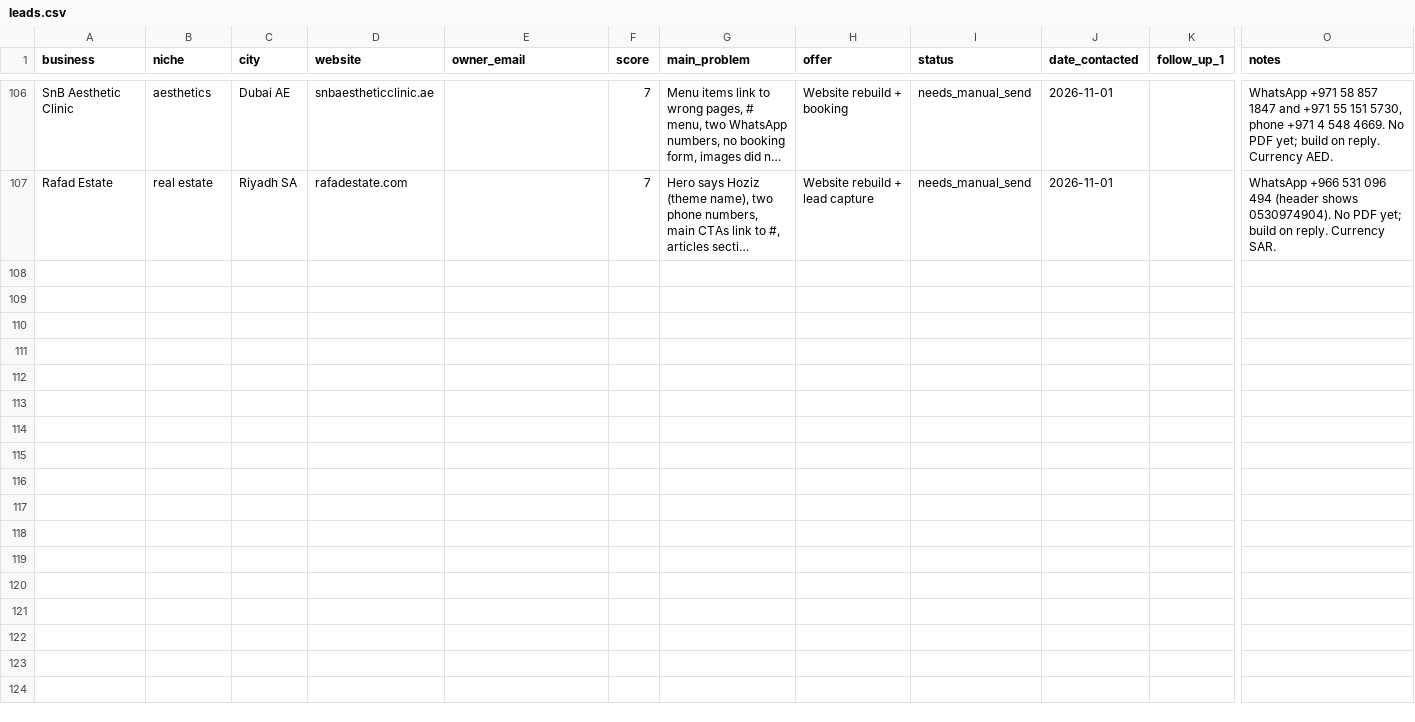
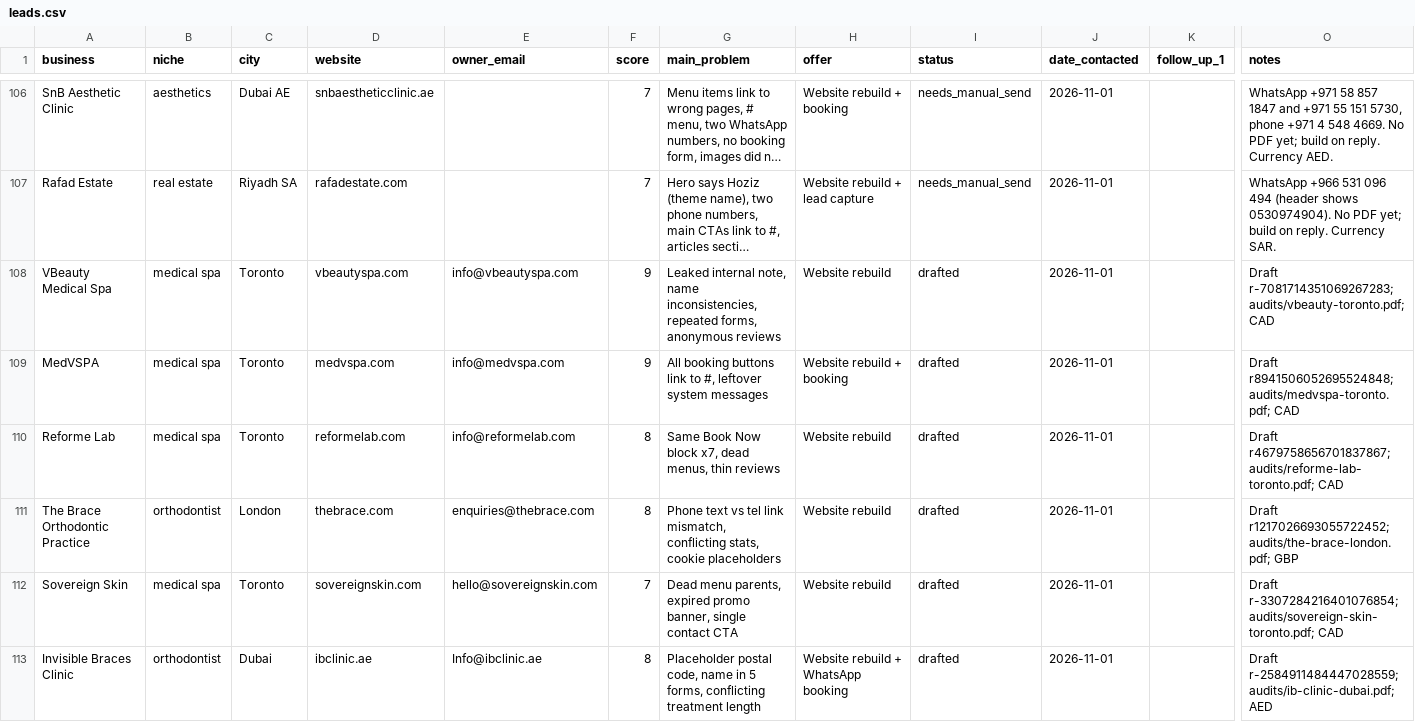
Before and after one commit to Mr-wazz/Abdulwasiu-Freelancing-Journey, a CSV file: projects/lead-scouting-agent/leads/leads.csv, drawn as a sheet; only a part is shown, gaps mark what is left out; long unchanged cells end in …; rows hold the shown columns only; the diff names each change by its address in the sheet, - before the commit and + after, or states it on an @@ line.

```diff
--- a/projects/lead-scouting-agent/leads/leads.csv
+++ b/projects/lead-scouting-agent/leads/leads.csv
+row 108: VBeauty Medical Spa | medical spa | Toronto | vbeautyspa.com | info@vbeautyspa.com | 9 | Leaked internal note, name inconsistencies, repeated forms, anonymous reviews | Website rebuild | drafted | 2026-11-01 |  | Draft r-7081714351069267283; audits/vbeauty-toronto.pdf; CAD
+row 109: MedVSPA | medical spa | Toronto | medvspa.com | info@medvspa.com | 9 | All booking buttons link to #, leftover system messages | Website rebuild + booking | drafted | 2026-11-01 |  | Draft r8941506052695524848; audits/medvspa-toronto.pdf; CAD
+row 110: Reforme Lab | medical spa | Toronto | reformelab.com | info@reformelab.com | 8 | Same Book Now block x7, dead menus, thin reviews | Website rebuild | drafted | 2026-11-01 |  | Draft r4679758656701837867; audits/reforme-lab-toronto.pdf; CAD
+row 111: The Brace Orthodontic Practice | orthodontist | London | thebrace.com | enquiries@thebrace.com | 8 | Phone text vs tel link mismatch, conflicting stats, cookie placeholders | Website rebuild | drafted | 2026-11-01 |  | Draft r1217026693055722452; audits/the-brace-london.pdf; GBP
+row 112: Sovereign Skin | medical spa | Toronto | sovereignskin.com | hello@sovereignskin.com | 7 | Dead menu parents, expired promo banner, single contact CTA | Website rebuild | drafted | 2026-11-01 |  | Draft r-3307284216401076854; audits/sovereign-skin-toronto.pdf; CAD
+row 113: Invisible Braces Clinic | orthodontist | Dubai | ibclinic.ae | Info@ibclinic.ae | 8 | Placeholder postal code, name in 5 forms, conflicting treatment length | Website rebuild + WhatsApp booking | drafted | 2026-11-01 |  | Draft r-2584911484447028559; audits/ib-clinic-dubai.pdf; AED
```
Also changed, not shown: 12 other files.
